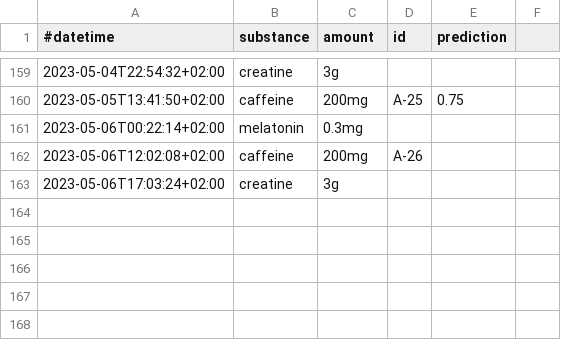
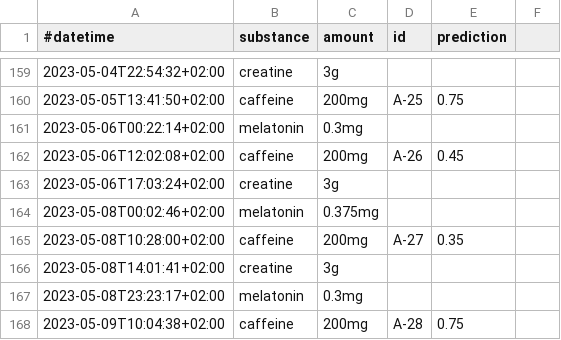
Before and after one commit to niplav/site, a CSV file: data/substances.csv, drawn as a sheet; only a part is shown, gaps mark what is left out.

Commit message:
Language, microfiction and data.

```diff
--- a/data/substances.csv
+++ b/data/substances.csv
@@ -161,3 +161,8 @@
 2023-05-06T00:22:14+02:00,melatonin,0.3mg,,
-2023-05-06T12:02:08+02:00,caffeine,200mg,A-26,
+2023-05-06T12:02:08+02:00,caffeine,200mg,A-26,0.45
 2023-05-06T17:03:24+02:00,creatine,3g,,
+2023-05-08T00:02:46+02:00,melatonin,0.375mg,,
+2023-05-08T10:28:00+02:00,caffeine,200mg,A-27,0.35
+2023-05-08T14:01:41+02:00,creatine,3g,,
+2023-05-08T23:23:17+02:00,melatonin,0.3mg,,
+2023-05-09T10:04:38+02:00,caffeine,200mg,A-28,0.75
```
Also changed, not shown: data/creativity.csv, data/productivity.csv, 7 other files.
